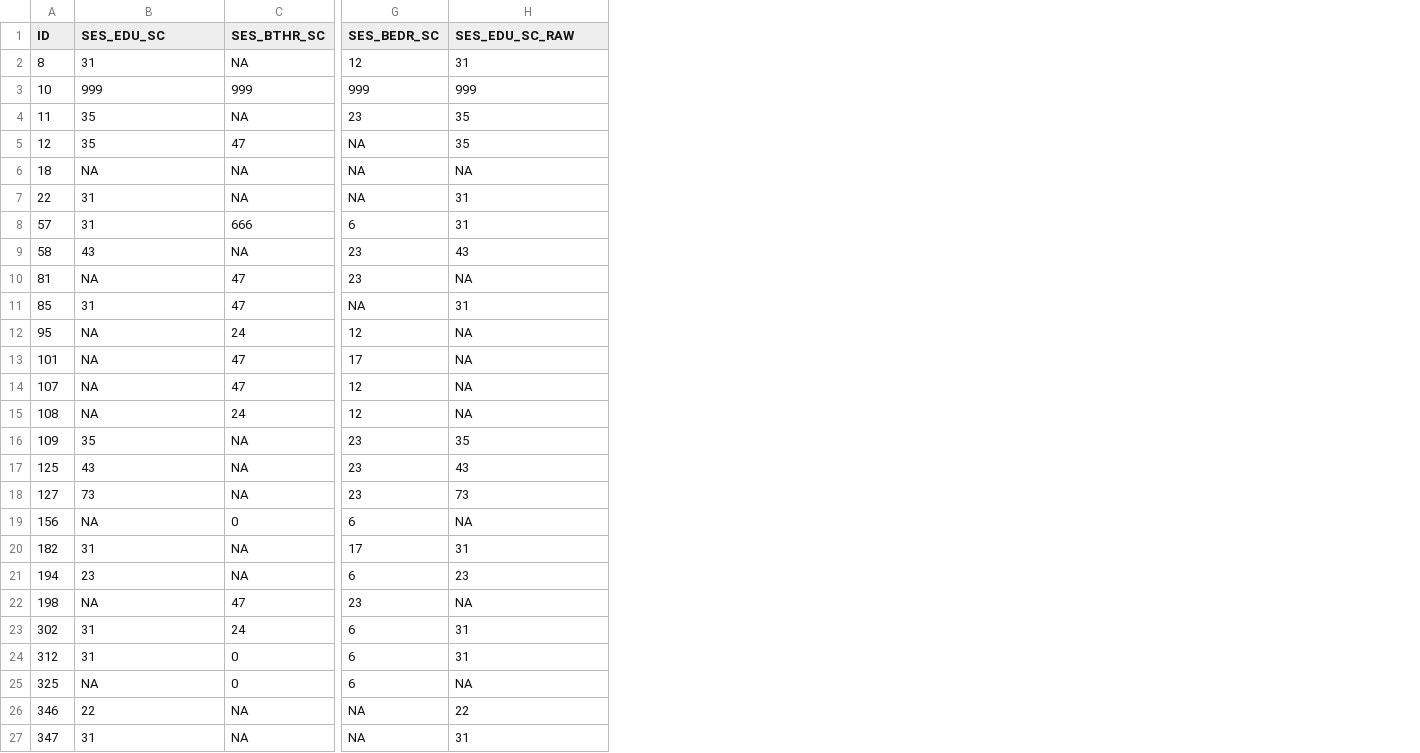
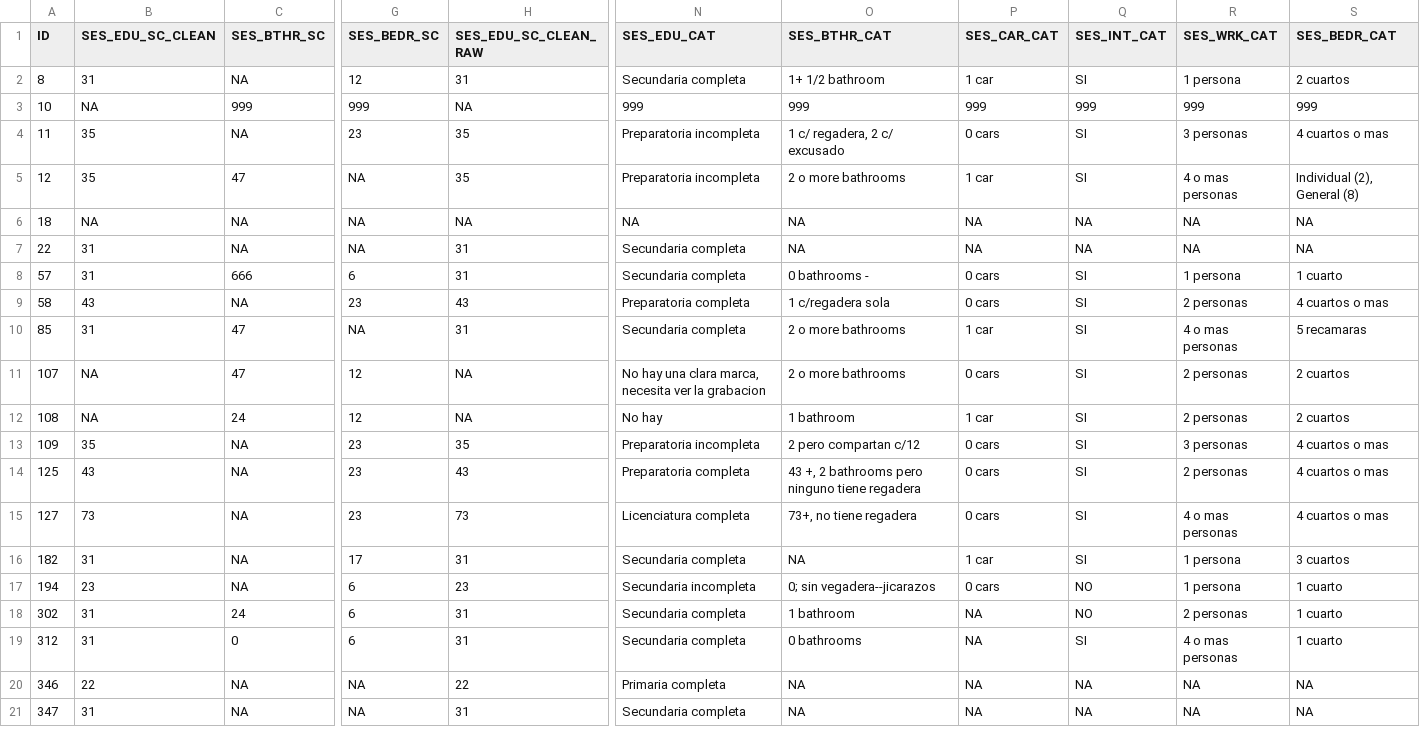
Before and after one commit to lasisilab/QUAIL-Mex, a CSV file: data/01.SES_to_review.csv, drawn as a sheet; only a part is shown, gaps mark what is left out; removed rows and columns are numbered as before the commit, all else as after; rows hold the shown columns only; the diff covers the shown part only; the diff names each change by its address in the sheet, - before the commit and + after, or states it on an @@ line.

```diff
--- a/data/01.SES_to_review.csv
+++ b/data/01.SES_to_review.csv
+column N (SES_EDU_CAT), rows 2-21: Secundaria completa | 999 | Preparatoria incompleta | Preparatoria incompleta | NA | Secundaria completa | Secundaria completa | Preparatoria completa | Secundaria completa | No hay una clara marca, necesita ver la grabacion | No hay | Preparatoria incompleta | Preparatoria completa | Licenciatura completa | Secundaria completa | Secundaria incompleta | Secundaria completa | Secundaria completa | Primaria completa | Secundaria completa
+column O (SES_BTHR_CAT), rows 2-21: 1+ 1/2 bathroom | 999 | 1 c/ regadera, 2 c/ excusado | 2 o more bathrooms | NA | NA | 0 bathrooms - | 1 c/regadera sola | 2 o more bathrooms | 2 o more bathrooms | 1 bathroom | 2 pero compartan c/12 | 43 +, 2 bathrooms pero ninguno tiene regadera | 73+, no tiene regadera | NA | 0; sin vegadera--jicarazos | 1 bathroom | 0 bathrooms | NA | NA
+column P (SES_CAR_CAT), rows 2-21: 1 car | 999 | 0 cars | 1 car | NA | NA | 0 cars | 0 cars | 1 car | 0 cars | 1 car | 0 cars | 0 cars | 0 cars | 1 car | 0 cars | NA | NA | NA | NA
+column Q (SES_INT_CAT), rows 2-21: SI | 999 | SI | SI | NA | NA | SI | SI | SI | SI | SI | SI | SI | SI | SI | NO | NO | SI | NA | NA
+column R (SES_WRK_CAT), rows 2-21: 1 persona | 999 | 3 personas | 4 o mas personas | NA | NA | 1 persona | 2 personas | 4 o mas personas | 2 personas | 2 personas | 3 personas | 2 personas | 4 o mas personas | 1 persona | 1 persona | 2 personas | 4 o mas personas | NA | NA
+column S (SES_BEDR_CAT), rows 2-21: 2 cuartos | 999 | 4 cuartos o mas | Individual (2), General (8) | NA | NA | 1 cuarto | 4 cuartos o mas | 5 recamaras | 2 cuartos | 2 cuartos | 4 cuartos o mas | 4 cuartos o mas | 4 cuartos o mas | 3 cuartos | 1 cuarto | 1 cuarto | 1 cuarto | NA | NA
-B1: SES_EDU_SC
+B1: SES_EDU_SC_CLEAN
-H1: SES_EDU_SC_RAW
+H1: SES_EDU_SC_CLEAN_RAW
-B3 (SES_EDU_SC_CLEAN): 999
+B3 (SES_EDU_SC_CLEAN): NA
-H3 (SES_EDU_SC_CLEAN_RAW): 999
+H3 (SES_EDU_SC_CLEAN_RAW): NA
-row 10: 81 | NA | 47 | 23 | NA
-row 12: 95 | NA | 24 | 12 | NA
-row 13: 101 | NA | 47 | 17 | NA
-row 19: 156 | NA | 0 | 6 | NA
-row 22: 198 | NA | 47 | 23 | NA
-row 25: 325 | NA | 0 | 6 | NA
```
Also changed, not shown: 3 removed rows elsewhere in this file, data/01.conflicts_to_review.csv, data/01.conflicts_to_review_V2.csv, 13 other files.
